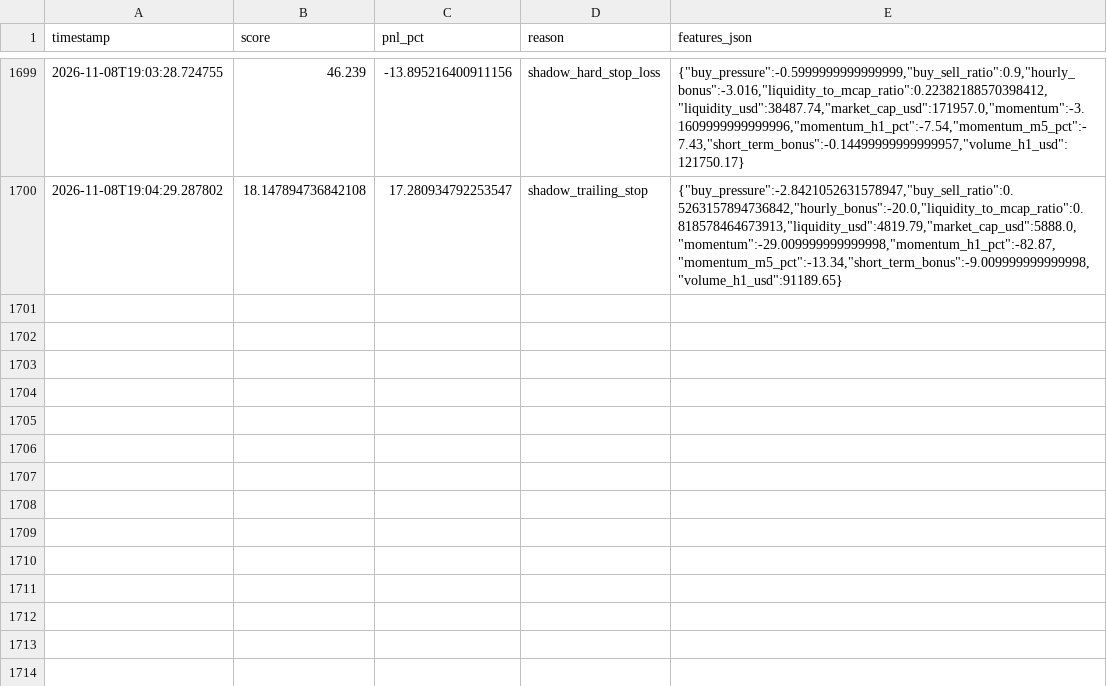
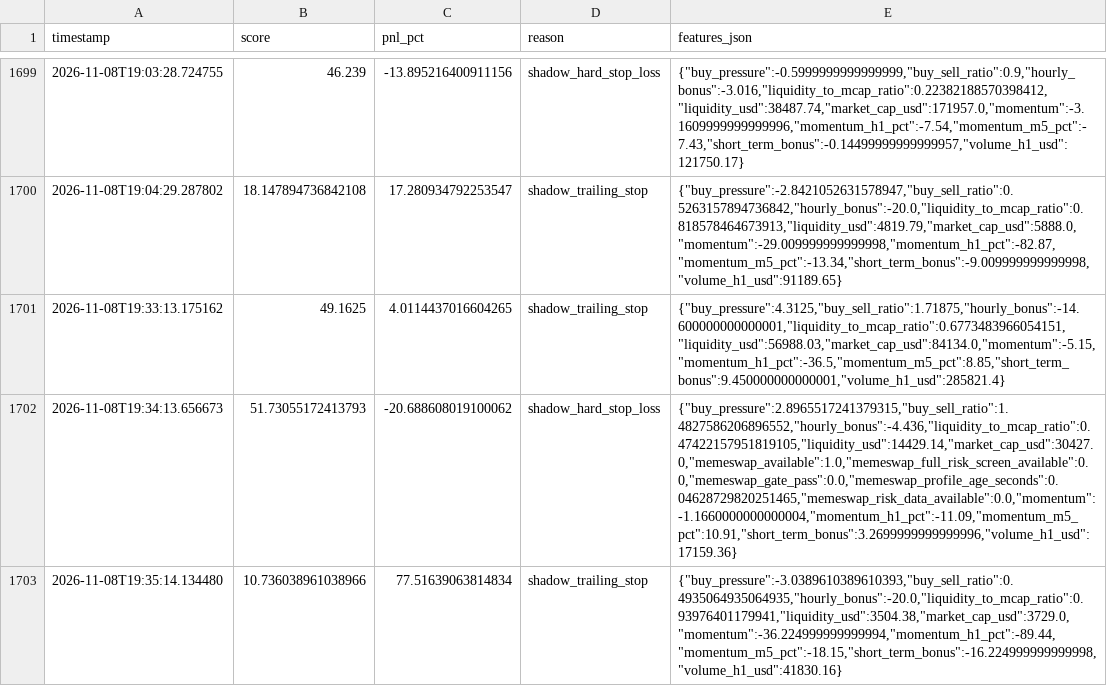
Before and after one commit to amincanani1985-web/meme-scanner-bot, a CSV file: paper_account/shadow_observations.csv, drawn as a sheet; only a part is shown, gaps mark what is left out; the diff names each change by its address in the sheet, - before the commit and + after, or states it on an @@ line.

```diff
--- a/paper_account/shadow_observations.csv
+++ b/paper_account/shadow_observations.csv
+row 1701: 2026-11-08T19:33:13.175162 | 49.1625 | 4.0114437016604265 | shadow_trailing_stop | {"buy_pressure":4.3125,"buy_sell_ratio":1.71875,"hourly_bonus":-14.600000000000001,"liquidity_to_mcap_ratio":0.6773483966054151,"liquidity_usd":56988.03,"market_cap_usd":84134.0,"momentum":-5.15,"momentum_h1_pct":-36.5,"momentum_m5_pct":8.85,"short_term_bonus":9.450000000000001,"volume_h1_usd":285821.4}
+row 1702: 2026-11-08T19:34:13.656673 | 51.73055172413793 | -20.688608019100062 | shadow_hard_stop_loss | {"buy_pressure":2.8965517241379315,"buy_sell_ratio":1.4827586206896552,"hourly_bonus":-4.436,"liquidity_to_mcap_ratio":0.47422157951819105,"liquidity_usd":14429.14,"market_cap_usd":30427.0,"memeswap_available":1.0,"memeswap_full_risk_screen_available":0.0,"memeswap_gate_pass":0.0,"memeswap_profile_age_seconds":0.04628729820251465,"memeswap_risk_data_available":0.0,"momentum":-1.1660000000000004,"momentum_h1_pct":-11.09,"momentum_m5_pct":10.91,"short_term_bonus":3.2699999999999996,"volume_h1_usd":17159.36}
+row 1703: 2026-11-08T19:35:14.134480 | 10.736038961038966 | 77.51639063814834 | shadow_trailing_stop | {"buy_pressure":-3.0389610389610393,"buy_sell_ratio":0.4935064935064935,"hourly_bonus":-20.0,"liquidity_to_mcap_ratio":0.93976401179941,"liquidity_usd":3504.38,"market_cap_usd":3729.0,"momentum":-36.224999999999994,"momentum_h1_pct":-89.44,"momentum_m5_pct":-18.15,"short_term_bonus":-16.224999999999998,"volume_h1_usd":41830.16}
```
Also changed, not shown: 10 other files.
